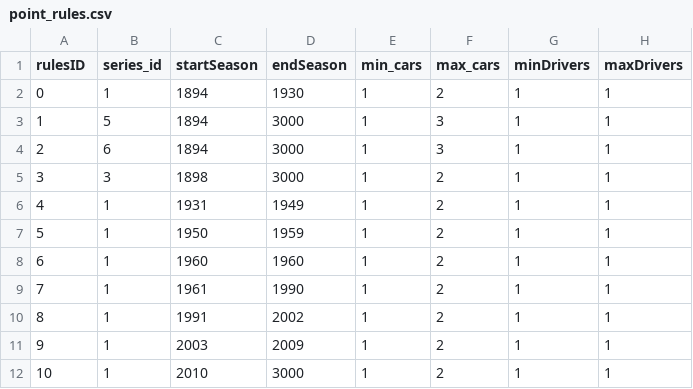
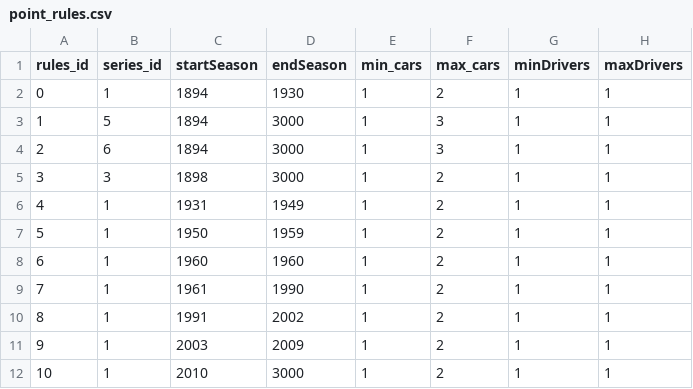
Before and after one commit to scirafra/historical-racing-manager, a CSV file: src/historical_racing_manager/default_data/point_rules.csv, drawn as a sheet; only a part is shown; the diff names each change by its address in the sheet, - before the commit and + after, or states it on an @@ line.

```diff
--- a/src/historical_racing_manager/default_data/point_rules.csv
+++ b/src/historical_racing_manager/default_data/point_rules.csv
-A1: rulesID
+A1: rules_id
```
Also changed, not shown: src/historical_racing_manager/default_data/circuits.csv, src/historical_racing_manager/default_data/drivers.csv, 20 other files.
